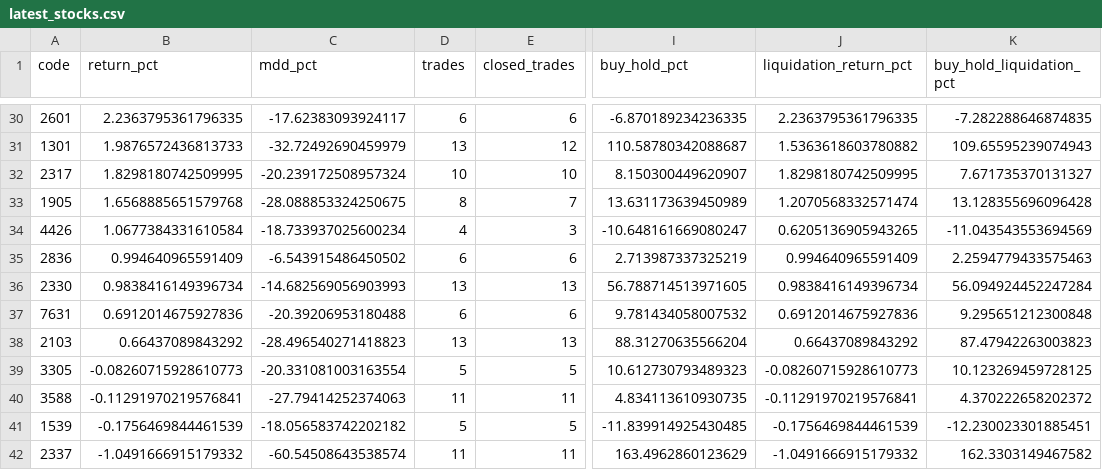
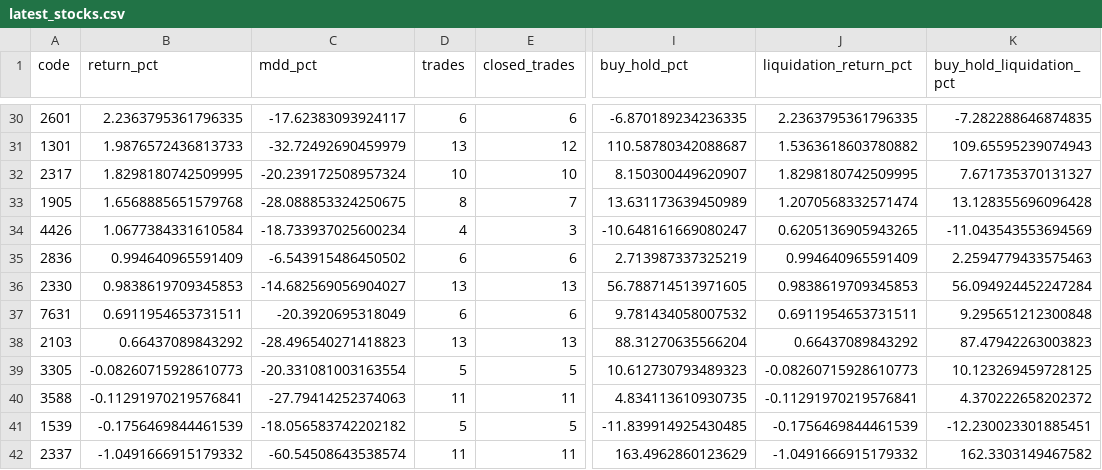
Before and after one commit to orient78/taiwan-stock-scanner, a CSV file: backtest_results/latest_stocks.csv, drawn as a sheet; only a part is shown, gaps mark what is left out; the diff names each change by its address in the sheet, - before the commit and + after, or states it on an @@ line.

```diff
--- a/backtest_results/latest_stocks.csv
+++ b/backtest_results/latest_stocks.csv
-B36 (return_pct): 0.9838416149396734
+B36 (return_pct): 0.9838619709345853
-C36 (mdd_pct): -14.682569056903993
+C36 (mdd_pct): -14.682569056904027
-J36 (liquidation_return_pct): 0.9838416149396734
+J36 (liquidation_return_pct): 0.9838619709345853
-B37 (return_pct): 0.6912014675927836
+B37 (return_pct): 0.6911954653731511
-C37 (mdd_pct): -20.39206953180488
+C37 (mdd_pct): -20.3920695318049
-J37 (liquidation_return_pct): 0.6912014675927836
+J37 (liquidation_return_pct): 0.6911954653731511
```
Also changed, not shown: 2 other files.
